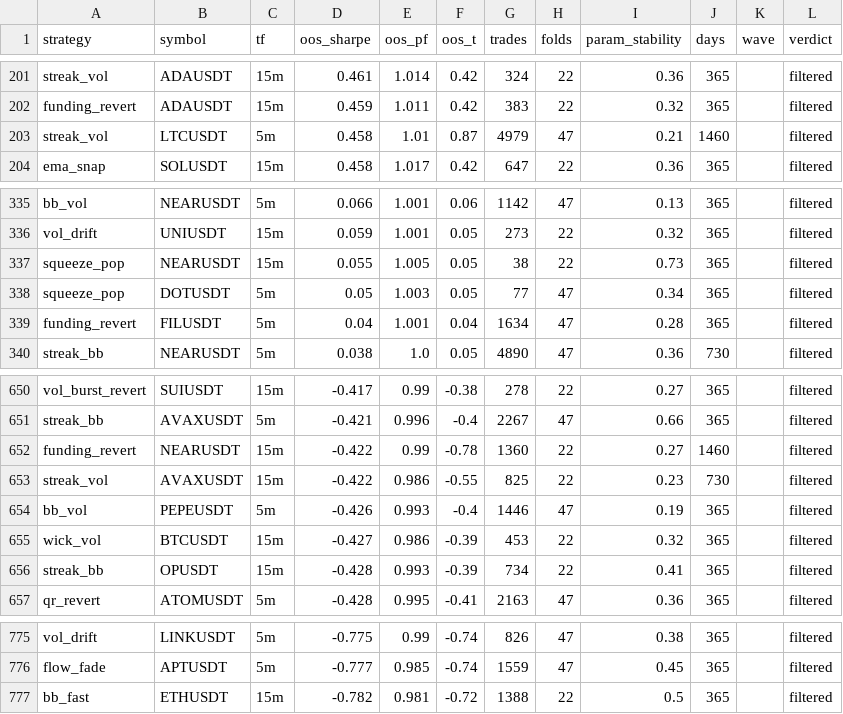
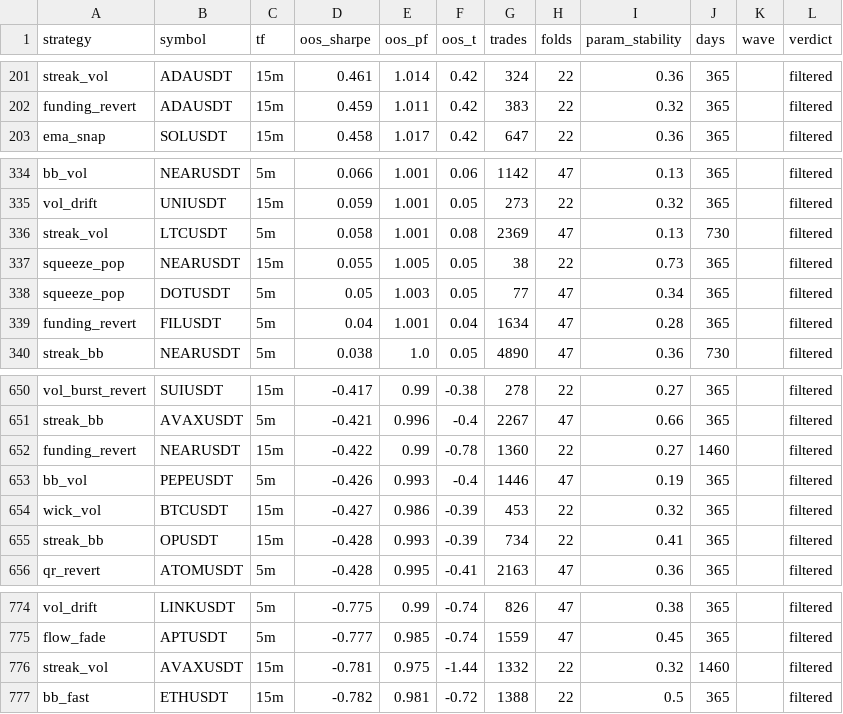
Before and after one commit to davletovaalmira11-creator/my-termux-project, a CSV file: scalp-lab/reports/archive.csv, drawn as a sheet; only a part is shown, gaps mark what is left out; removed rows and columns are numbered as before the commit, all else as after; the diff names each change by its address in the sheet, - before the commit and + after, or states it on an @@ line.

```diff
--- a/scalp-lab/reports/archive.csv
+++ b/scalp-lab/reports/archive.csv
-row 203: streak_vol | LTCUSDT | 5m | 0.458 | 1.01 | 0.87 | 4979 | 47 | 0.21 | 1460 |  | filtered
+row 336: streak_vol | LTCUSDT | 5m | 0.058 | 1.001 | 0.08 | 2369 | 47 | 0.13 | 730 |  | filtered
-row 653: streak_vol | AVAXUSDT | 15m | -0.422 | 0.986 | -0.55 | 825 | 22 | 0.23 | 730 |  | filtered
+row 776: streak_vol | AVAXUSDT | 15m | -0.781 | 0.975 | -1.44 | 1332 | 22 | 0.32 | 1460 |  | filtered
```
Also changed, not shown: 2 other files.
